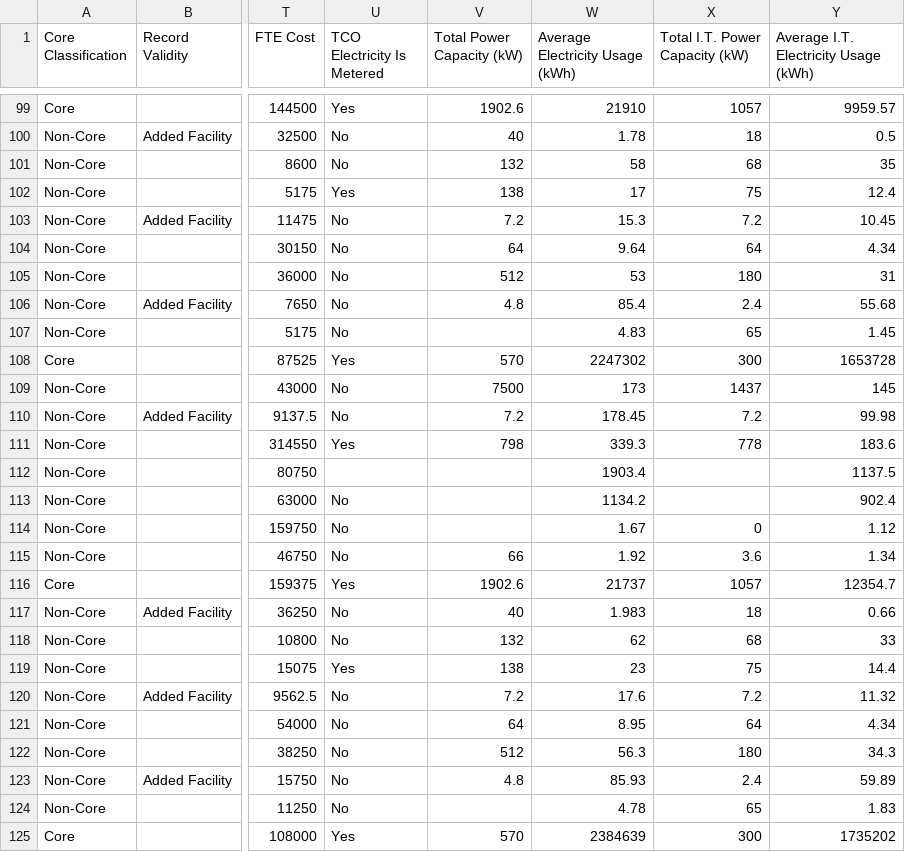
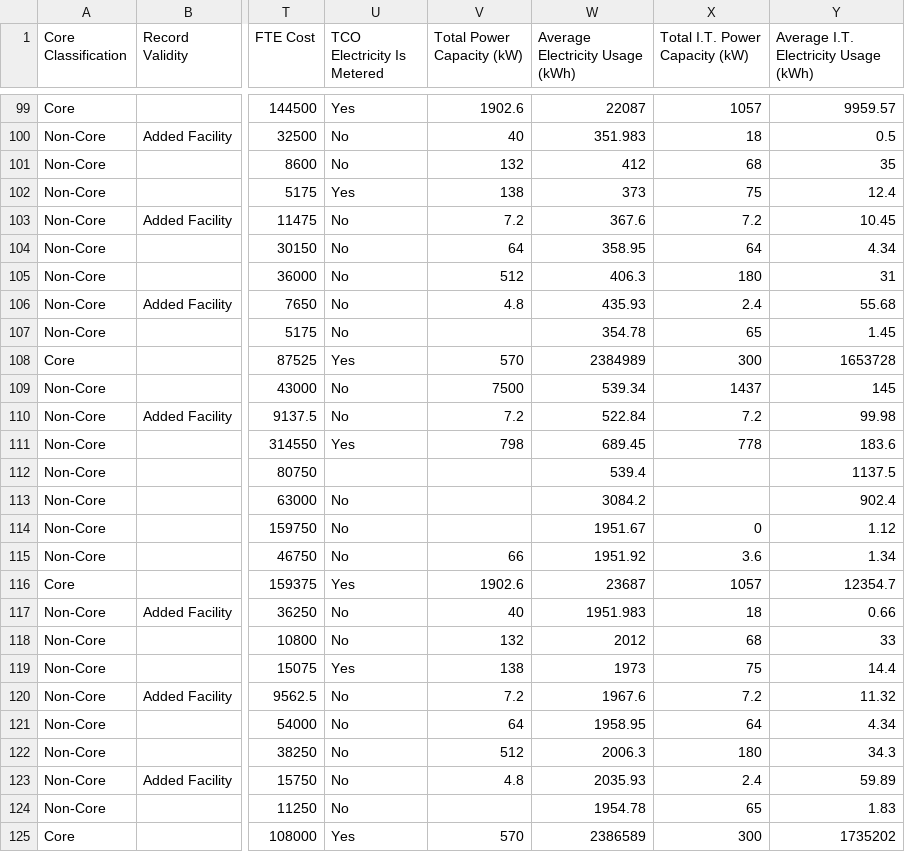
Before and after one commit to Octo-Hackathon/DataCenterMashup, a CSV file: server/bin/FDCCI-GAO-CFO-CPO-Q1-2014.csv, drawn as a sheet; only a part is shown, gaps mark what is left out; the diff covers the shown part only; the diff names each change by its address in the sheet, - before the commit and + after, or states it on an @@ line.

```diff
--- a/server/bin/FDCCI-GAO-CFO-CPO-Q1-2014.csv
+++ b/server/bin/FDCCI-GAO-CFO-CPO-Q1-2014.csv
-W99 (Average Electricity Usage (kWh)): 21910
+W99 (Average Electricity Usage (kWh)): 22087
-W100 (Average Electricity Usage (kWh)): 1.78
+W100 (Average Electricity Usage (kWh)): 351.983
-W101 (Average Electricity Usage (kWh)): 58
+W101 (Average Electricity Usage (kWh)): 412
-W102 (Average Electricity Usage (kWh)): 17
+W102 (Average Electricity Usage (kWh)): 373
-W103 (Average Electricity Usage (kWh)): 15.3
+W103 (Average Electricity Usage (kWh)): 367.6
-W104 (Average Electricity Usage (kWh)): 9.64
+W104 (Average Electricity Usage (kWh)): 358.95
-W105 (Average Electricity Usage (kWh)): 53
+W105 (Average Electricity Usage (kWh)): 406.3
-W106 (Average Electricity Usage (kWh)): 85.4
+W106 (Average Electricity Usage (kWh)): 435.93
-W107 (Average Electricity Usage (kWh)): 4.83
+W107 (Average Electricity Usage (kWh)): 354.78
-W108 (Average Electricity Usage (kWh)): 2247302
+W108 (Average Electricity Usage (kWh)): 2384989
-W109 (Average Electricity Usage (kWh)): 173
+W109 (Average Electricity Usage (kWh)): 539.34
-W110 (Average Electricity Usage (kWh)): 178.45
+W110 (Average Electricity Usage (kWh)): 522.84
-W111 (Average Electricity Usage (kWh)): 339.3
+W111 (Average Electricity Usage (kWh)): 689.45
-W112 (Average Electricity Usage (kWh)): 1903.4
+W112 (Average Electricity Usage (kWh)): 539.4
-W113 (Average Electricity Usage (kWh)): 1134.2
+W113 (Average Electricity Usage (kWh)): 3084.2
-W114 (Average Electricity Usage (kWh)): 1.67
+W114 (Average Electricity Usage (kWh)): 1951.67
-W115 (Average Electricity Usage (kWh)): 1.92
+W115 (Average Electricity Usage (kWh)): 1951.92
-W116 (Average Electricity Usage (kWh)): 21737
+W116 (Average Electricity Usage (kWh)): 23687
-W117 (Average Electricity Usage (kWh)): 1.983
+W117 (Average Electricity Usage (kWh)): 1951.983
-W118 (Average Electricity Usage (kWh)): 62
+W118 (Average Electricity Usage (kWh)): 2012
-W119 (Average Electricity Usage (kWh)): 23
+W119 (Average Electricity Usage (kWh)): 1973
-W120 (Average Electricity Usage (kWh)): 17.6
+W120 (Average Electricity Usage (kWh)): 1967.6
-W121 (Average Electricity Usage (kWh)): 8.95
+W121 (Average Electricity Usage (kWh)): 1958.95
-W122 (Average Electricity Usage (kWh)): 56.3
+W122 (Average Electricity Usage (kWh)): 2006.3
-W123 (Average Electricity Usage (kWh)): 85.93
+W123 (Average Electricity Usage (kWh)): 2035.93
-W124 (Average Electricity Usage (kWh)): 4.78
+W124 (Average Electricity Usage (kWh)): 1954.78
-W125 (Average Electricity Usage (kWh)): 2384639
+W125 (Average Electricity Usage (kWh)): 2386589
```
Also changed, not shown: 141 edited cells elsewhere in this file, 4 other files.
